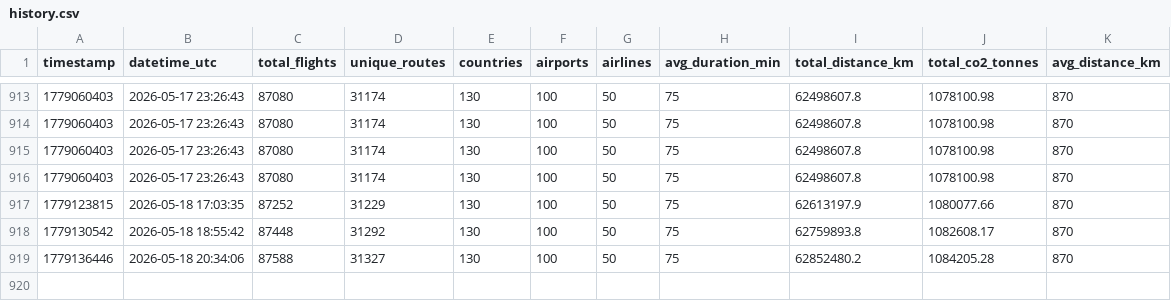
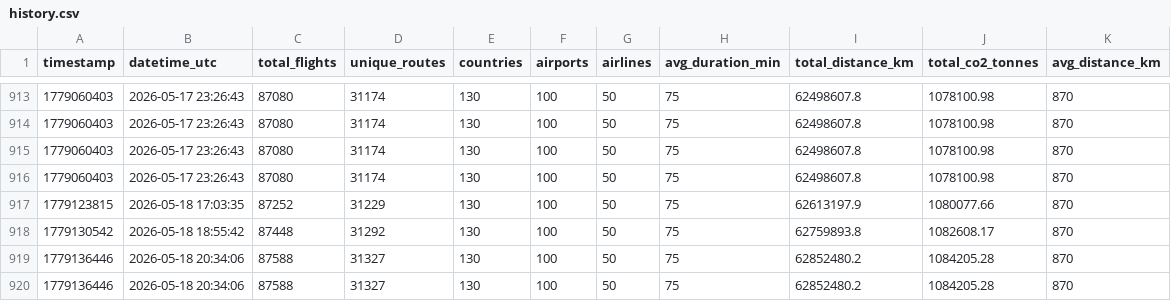
Before and after one commit to Gajarthan/global_air_traffic, a CSV file: data/history.csv, drawn as a sheet; only a part is shown, gaps mark what is left out; the diff names each change by its address in the sheet, - before the commit and + after, or states it on an @@ line.

Commit message:
2026-05-18-2158

```diff
--- a/data/history.csv
+++ b/data/history.csv
+row 920: 1779136446 | 2026-05-18 20:34:06 | 87588 | 31327 | 130 | 100 | 50 | 75 | 62852480.2 | 1084205.28 | 870
```
